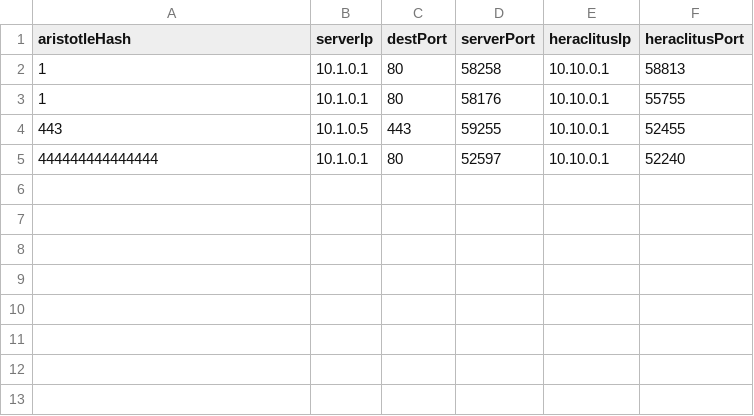
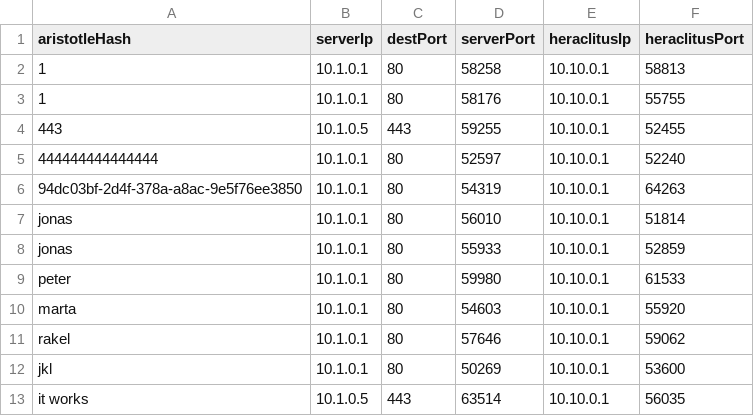
Before and after one commit to jonasbet/ezta, a CSV file: PythonDev/heraclitusMapping.csv, drawn as a sheet; the diff names each change by its address in the sheet, - before the commit and + after, or states it on an @@ line.

Commit message:
def get_export_Coehloline_with_aristotleHash(aristotleHash, df): works ALSO EN HERACLITUS

```diff
--- a/PythonDev/heraclitusMapping.csv
+++ b/PythonDev/heraclitusMapping.csv
+row 6: 94dc03bf-2d4f-378a-a8ac-9e5f76ee3850 | 10.1.0.1 | 80 | 54319 | 10.10.0.1 | 64263
+row 7: jonas | 10.1.0.1 | 80 | 56010 | 10.10.0.1 | 51814
+row 8: jonas | 10.1.0.1 | 80 | 55933 | 10.10.0.1 | 52859
+row 9: peter | 10.1.0.1 | 80 | 59980 | 10.10.0.1 | 61533
+row 10: marta | 10.1.0.1 | 80 | 54603 | 10.10.0.1 | 55920
+row 11: rakel | 10.1.0.1 | 80 | 57646 | 10.10.0.1 | 59062
+row 12: jkl | 10.1.0.1 | 80 | 50269 | 10.10.0.1 | 53600
+row 13: it works | 10.1.0.5 | 443 | 63514 | 10.10.0.1 | 56035
```
Also changed, not shown: PythonDev/aristotleMapping.csv, 2 other files.
